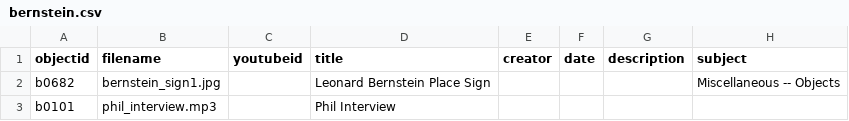
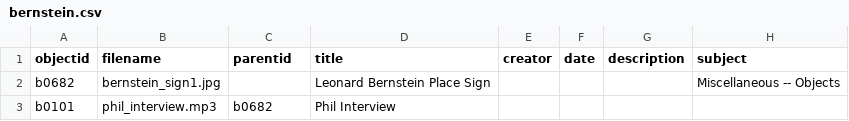
Before and after one commit to ricmarsh/bernsteins-stuff, a CSV file: _data/bernstein.csv, drawn as a sheet; only a part is shown; the diff names each change by its address in the sheet, - before the commit and + after, or states it on an @@ line.

Commit message:
Add files via upload

```diff
--- a/_data/bernstein.csv
+++ b/_data/bernstein.csv
-C1: youtubeid
+C1: parentid
-C3 (parentid): (empty)
+C3 (parentid): b0682
```
